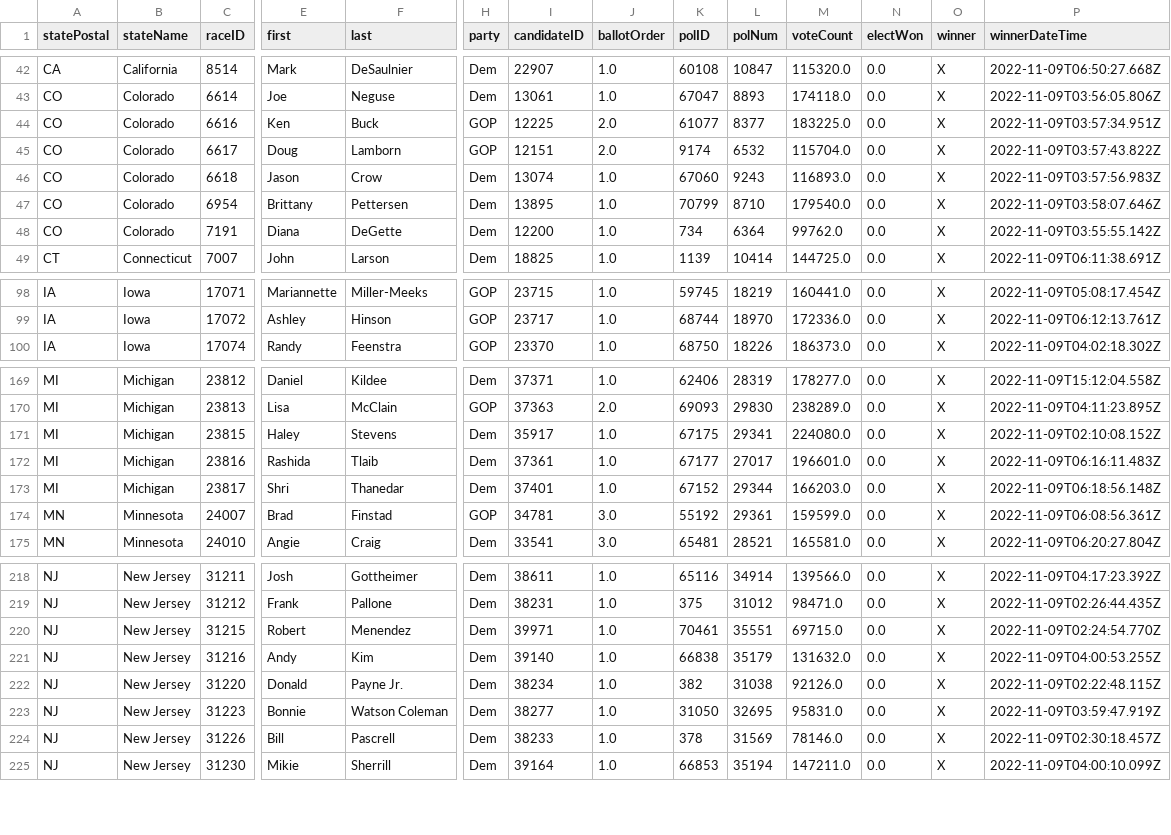
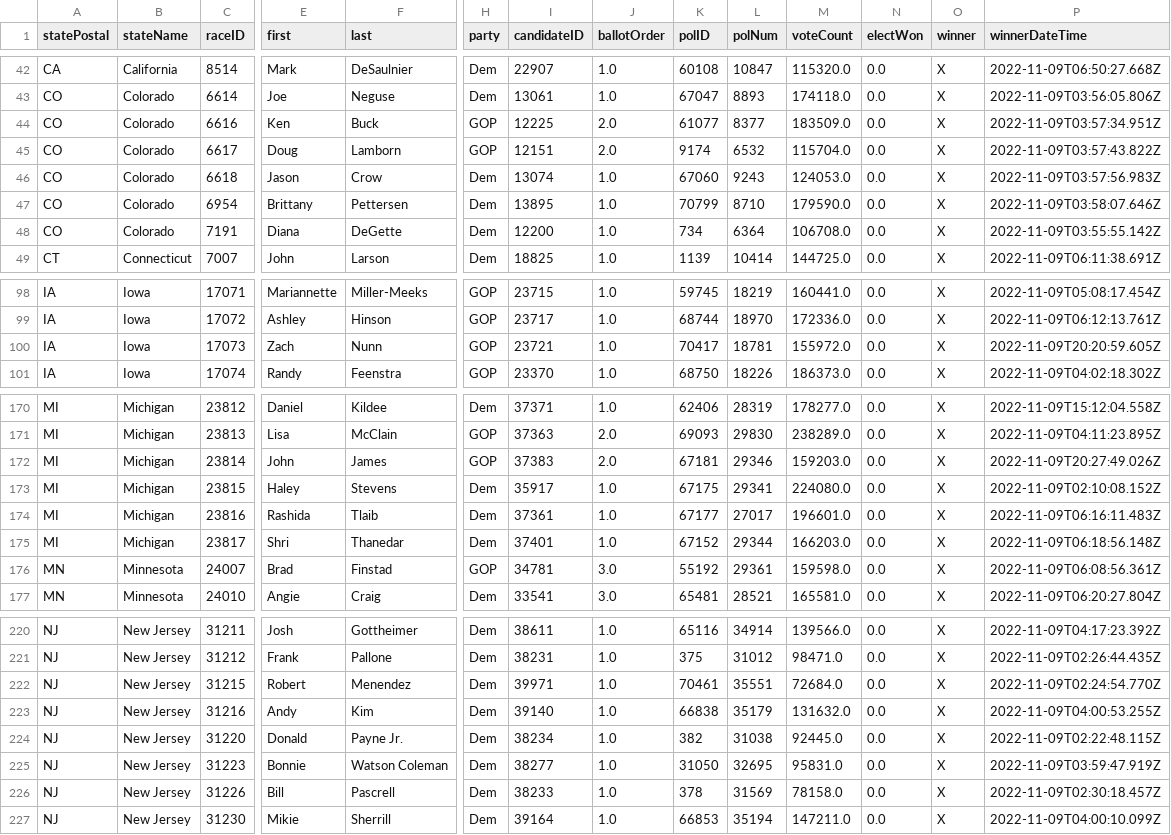
Before and after one commit to Nikkei-Visual-Data-Journalism/MidTermElection_1123409584372xxbb225, a CSV file: APAPI/electionResultsWinners_house.csv, drawn as a sheet; only a part is shown, gaps mark what is left out; addresses are those after the commit; rows hold the shown columns only; the diff covers the shown part only; the diff names each change by its address in the sheet, - before the commit and + after, or states it on an @@ line.

```diff
--- a/APAPI/electionResultsWinners_house.csv
+++ b/APAPI/electionResultsWinners_house.csv
-M44 (voteCount): 183225.0
+M44 (voteCount): 183509.0
-M46 (voteCount): 116893.0
+M46 (voteCount): 124053.0
-M47 (voteCount): 179540.0
+M47 (voteCount): 179590.0
-M48 (voteCount): 99762.0
+M48 (voteCount): 106708.0
+row 100: IA | Iowa | 17073 | Zach | Nunn | GOP | 23721 | 1.0 | 70417 | 18781 | 155972.0 | 0.0 | X | 2022-11-09T20:20:59.605Z
+row 172: MI | Michigan | 23814 | John | James | GOP | 37383 | 2.0 | 67181 | 29346 | 159203.0 | 0.0 | X | 2022-11-09T20:27:49.026Z
-M176 (voteCount): 159599.0
+M176 (voteCount): 159598.0
-M222 (voteCount): 69715.0
+M222 (voteCount): 72684.0
-M224 (voteCount): 92126.0
+M224 (voteCount): 92445.0
-M226 (voteCount): 78146.0
+M226 (voteCount): 78158.0
```
Also changed, not shown: 8 edited cells elsewhere in this file, APAPI/electionResultsWinners_senate.csv, 2 other files.
